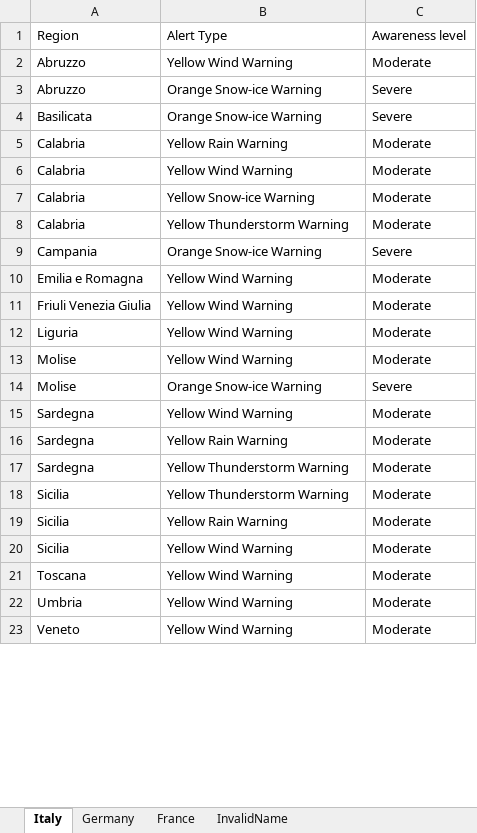
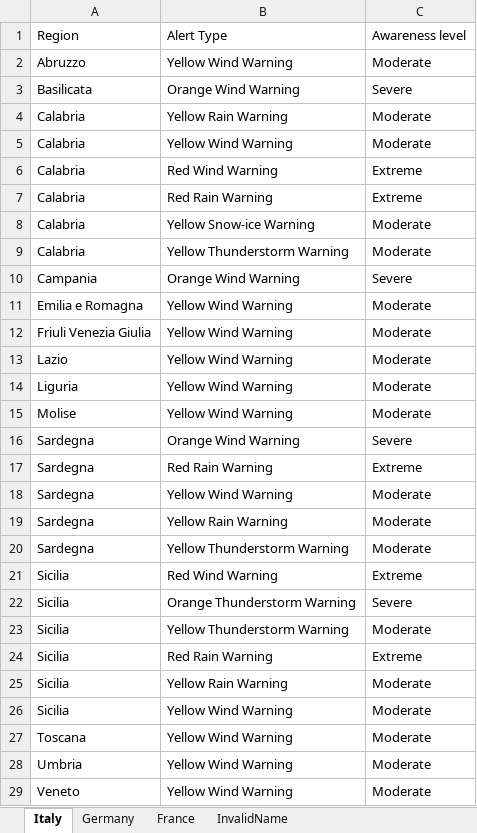
Before and after one commit to Stefan-Macovei-Grigoras/RPA-meteo-alarm, an Excel workbook: RPA_Meteo_Alert/Data/Alerts.xlsx, sheet Italy, drawn as a sheet; only a part is shown; values as stored, in another font and other column widths than the file's, no borders; removed rows and columns are numbered as before the commit, all else as after; the diff covers the shown part only; the diff names each change by its address in the sheet, - before the commit and + after, or states it on an @@ line.

```diff
--- a/RPA_Meteo_Alert/Data/Alerts.xlsx (sheet Italy)
+++ b/RPA_Meteo_Alert/Data/Alerts.xlsx (sheet Italy)
-row 3: Abruzzo | Orange Snow-ice Warning | Severe
-B3: Orange Snow-ice Warning
+B3: Orange Wind Warning
+row 6: Calabria | Red Wind Warning | Extreme
+row 7: Calabria | Red Rain Warning | Extreme
-B10: Orange Snow-ice Warning
+B10: Orange Wind Warning
@@ row 28 moved to row 13: Lazio @@
-row 14: Molise | Orange Snow-ice Warning | Severe
+row 16: Sardegna | Orange Wind Warning | Severe
+row 17: Sardegna | Red Rain Warning | Extreme
+row 21: Sicilia | Red Wind Warning | Extreme
+row 22: Sicilia | Orange Thunderstorm Warning | Severe
+row 24: Sicilia | Red Rain Warning | Extreme
```
Also changed, not shown: 5 removed rows elsewhere in this sheet, sheet Germany, sheet France, 2 other files.
